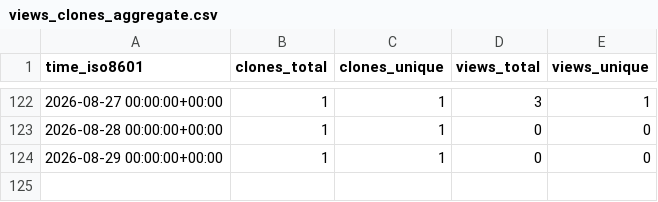
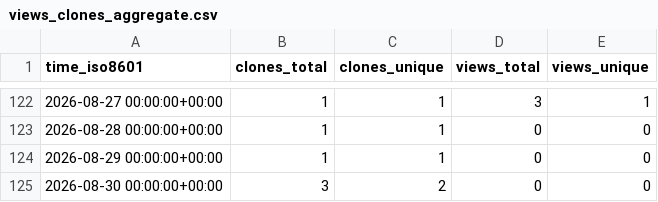
Before and after one commit to aoliver44/taxaHFE, a CSV file: aoliver44/taxaHFE/ghrs-data/views_clones_aggregate.csv, drawn as a sheet; only a part is shown, gaps mark what is left out.

```diff
--- a/aoliver44/taxaHFE/ghrs-data/views_clones_aggregate.csv
+++ b/aoliver44/taxaHFE/ghrs-data/views_clones_aggregate.csv
@@ -124 +124,2 @@ time_iso8601,clones_total,clones_unique,views_total,views_unique
 2026-08-29 00:00:00+00:00,1,1,0,0
+2026-08-30 00:00:00+00:00,3,2,0,0
```
Also changed, not shown: 1 other file.
